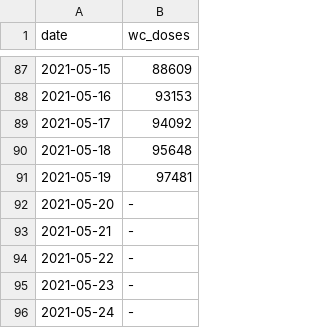
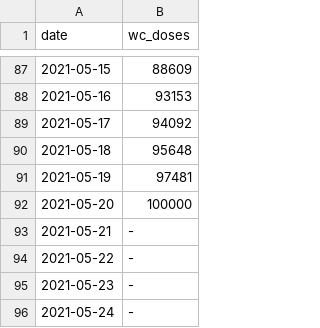
Before and after one commit to skycope/covid, a CSV file: vaccine_data.csv, drawn as a sheet; only a part is shown, gaps mark what is left out.

Commit message:
Update vaccine_data.csv

```diff
--- a/vaccine_data.csv
+++ b/vaccine_data.csv
@@ -91,3 +91,3 @@ date,wc_doses
 2021-05-19,97481
-2021-05-20,-
+2021-05-20,100000
 2021-05-21,-
```
